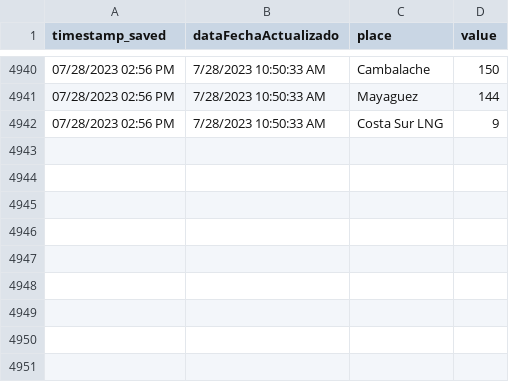
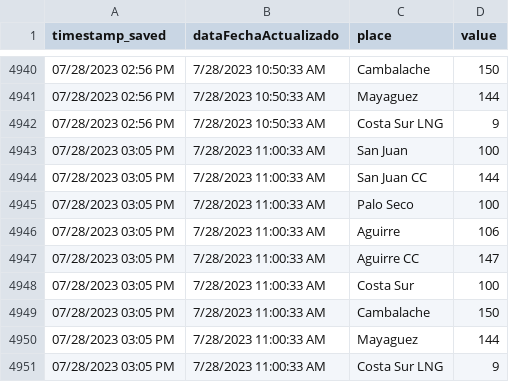
Before and after one commit to jzavala-gonzalez/scraping-luma, a CSV file: genera/historical/dataFuelCost_historical.csv, drawn as a sheet; only a part is shown, gaps mark what is left out.

```diff
--- a/genera/historical/dataFuelCost_historical.csv
+++ b/genera/historical/dataFuelCost_historical.csv
@@ -4942 +4942,10 @@ timestamp_saved,dataFechaActualizado,place,value
 07/28/2023 02:56 PM,7/28/2023 10:50:33 AM,Costa Sur LNG,9
+07/28/2023 03:05 PM,7/28/2023 11:00:33 AM,San Juan,100
+07/28/2023 03:05 PM,7/28/2023 11:00:33 AM,San Juan CC,144
+07/28/2023 03:05 PM,7/28/2023 11:00:33 AM,Palo Seco,100
+07/28/2023 03:05 PM,7/28/2023 11:00:33 AM,Aguirre,106
+07/28/2023 03:05 PM,7/28/2023 11:00:33 AM,Aguirre CC,147
+07/28/2023 03:05 PM,7/28/2023 11:00:33 AM,Costa Sur,100
+07/28/2023 03:05 PM,7/28/2023 11:00:33 AM,Cambalache,150
+07/28/2023 03:05 PM,7/28/2023 11:00:33 AM,Mayaguez,144
+07/28/2023 03:05 PM,7/28/2023 11:00:33 AM,Costa Sur LNG,9
```
Also changed, not shown: genera/historical/dataByFuel_historical.csv, genera/historical/dataMetrics_historical.csv, 4 other files.
